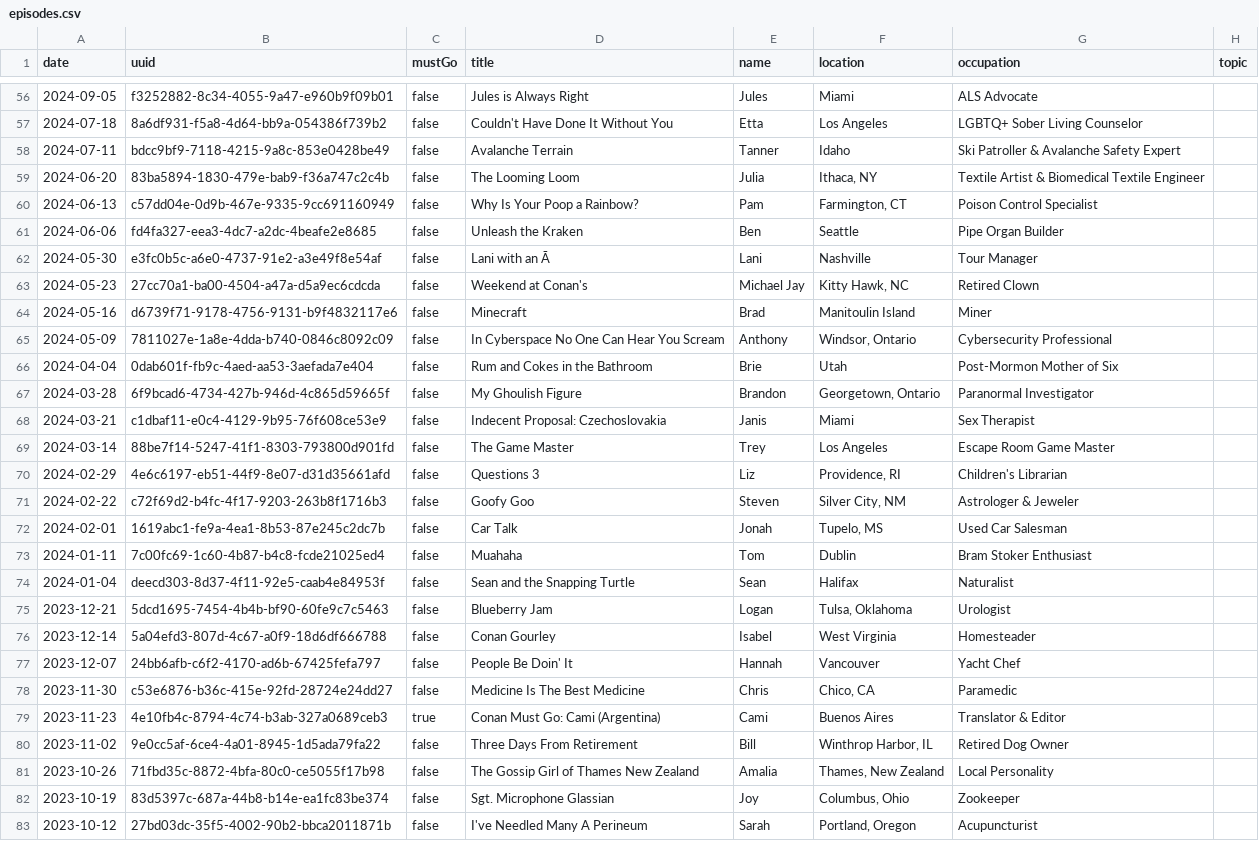
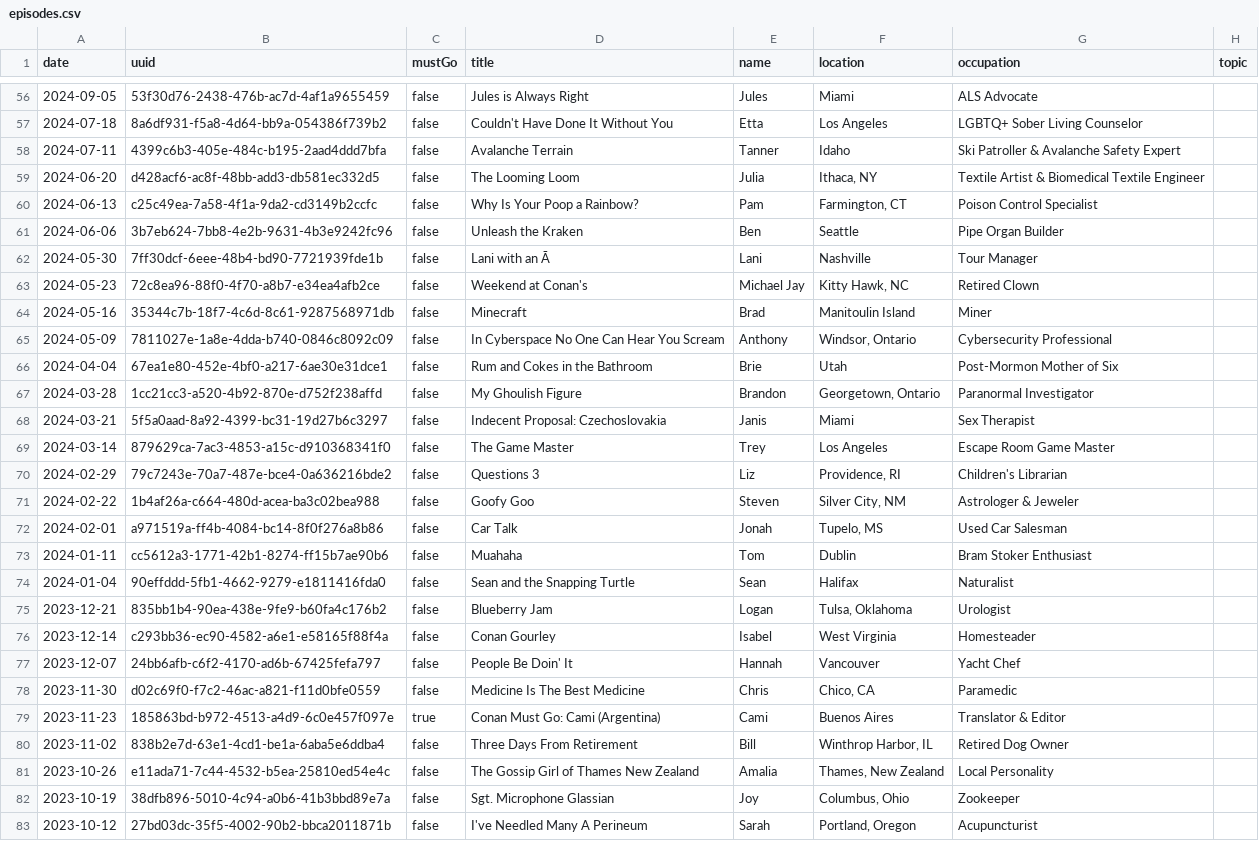
Before and after one commit to fionnagan/conafmap, a CSV file: data/episodes.csv, drawn as a sheet; only a part is shown, gaps mark what is left out; the diff covers the shown part only; the diff names each change by its address in the sheet, - before the commit and + after, or states it on an @@ line.

```diff
--- a/data/episodes.csv
+++ b/data/episodes.csv
-B56 (uuid): f3252882-8c34-4055-9a47-e960b9f09b01
+B56 (uuid): 53f30d76-2438-476b-ac7d-4af1a9655459
-B58 (uuid): bdcc9bf9-7118-4215-9a8c-853e0428be49
+B58 (uuid): 4399c6b3-405e-484c-b195-2aad4ddd7bfa
-B59 (uuid): 83ba5894-1830-479e-bab9-f36a747c2c4b
+B59 (uuid): d428acf6-ac8f-48bb-add3-db581ec332d5
-B60 (uuid): c57dd04e-0d9b-467e-9335-9cc691160949
+B60 (uuid): c25c49ea-7a58-4f1a-9da2-cd3149b2ccfc
-B61 (uuid): fd4fa327-eea3-4dc7-a2dc-4beafe2e8685
+B61 (uuid): 3b7eb624-7bb8-4e2b-9631-4b3e9242fc96
-B62 (uuid): e3fc0b5c-a6e0-4737-91e2-a3e49f8e54af
+B62 (uuid): 7ff30dcf-6eee-48b4-bd90-7721939fde1b
-B63 (uuid): 27cc70a1-ba00-4504-a47a-d5a9ec6cdcda
+B63 (uuid): 72c8ea96-88f0-4f70-a8b7-e34ea4afb2ce
-B64 (uuid): d6739f71-9178-4756-9131-b9f4832117e6
+B64 (uuid): 35344c7b-18f7-4c6d-8c61-9287568971db
-B66 (uuid): 0dab601f-fb9c-4aed-aa53-3aefada7e404
+B66 (uuid): 67ea1e80-452e-4bf0-a217-6ae30e31dce1
-B67 (uuid): 6f9bcad6-4734-427b-946d-4c865d59665f
+B67 (uuid): 1cc21cc3-a520-4b92-870e-d752f238affd
-B68 (uuid): c1dbaf11-e0c4-4129-9b95-76f608ce53e9
+B68 (uuid): 5f5a0aad-8a92-4399-bc31-19d27b6c3297
-B69 (uuid): 88be7f14-5247-41f1-8303-793800d901fd
+B69 (uuid): 879629ca-7ac3-4853-a15c-d910368341f0
-B70 (uuid): 4e6c6197-eb51-44f9-8e07-d31d35661afd
+B70 (uuid): 79c7243e-70a7-487e-bce4-0a636216bde2
-B71 (uuid): c72f69d2-b4fc-4f17-9203-263b8f1716b3
+B71 (uuid): 1b4af26a-c664-480d-acea-ba3c02bea988
-B72 (uuid): 1619abc1-fe9a-4ea1-8b53-87e245c2dc7b
+B72 (uuid): a971519a-ff4b-4084-bc14-8f0f276a8b86
-B73 (uuid): 7c00fc69-1c60-4b87-b4c8-fcde21025ed4
+B73 (uuid): cc5612a3-1771-42b1-8274-ff15b7ae90b6
-B74 (uuid): deecd303-8d37-4f11-92e5-caab4e84953f
+B74 (uuid): 90effddd-5fb1-4662-9279-e1811416fda0
-B75 (uuid): 5dcd1695-7454-4b4b-bf90-60fe9c7c5463
+B75 (uuid): 835bb1b4-90ea-438e-9fe9-b60fa4c176b2
-B76 (uuid): 5a04efd3-807d-4c67-a0f9-18d6df666788
+B76 (uuid): c293bb36-ec90-4582-a6e1-e58165f88f4a
-B78 (uuid): c53e6876-b36c-415e-92fd-28724e24dd27
+B78 (uuid): d02c69f0-f7c2-46ac-a821-f11d0bfe0559
-B79 (uuid): 4e10fb4c-8794-4c74-b3ab-327a0689ceb3
+B79 (uuid): 185863bd-b972-4513-a4d9-6c0e457f097e
-B80 (uuid): 9e0cc5af-6ce4-4a01-8945-1d5ada79fa22
+B80 (uuid): 838b2e7d-63e1-4cd1-be1a-6aba5e6ddba4
-B81 (uuid): 71fbd35c-8872-4bfa-80c0-ce5055f17b98
+B81 (uuid): e11ada71-7c44-4532-b5ea-25810ed54e4c
-B82 (uuid): 83d5397c-687a-44b8-b14e-ea1fc83be374
+B82 (uuid): 38dfb896-5010-4c94-a0b6-41b3bbd89e7a
```
Also changed, not shown: 125 edited cells elsewhere in this file, 2 other files.
